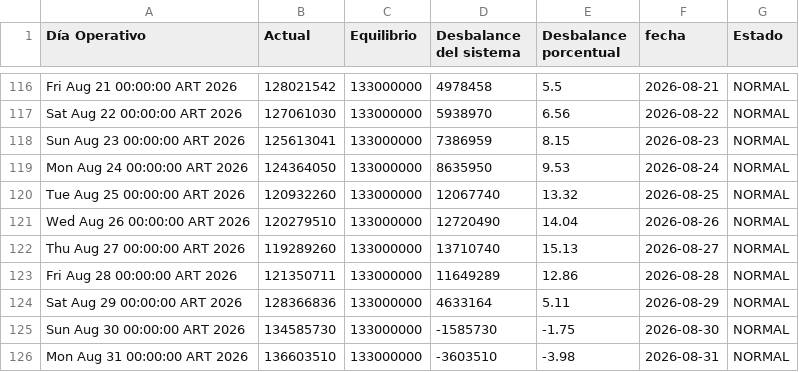
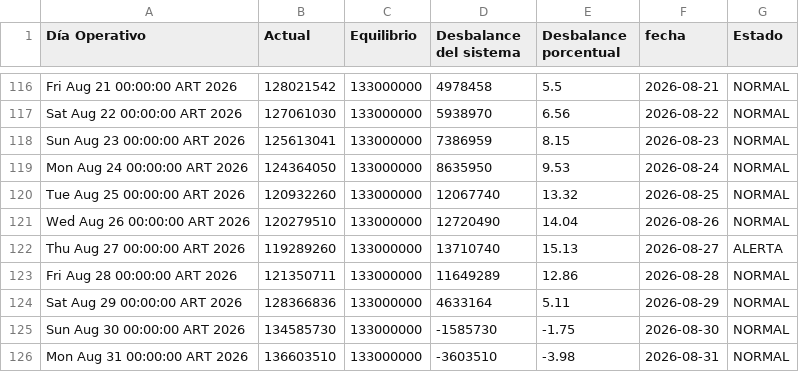
Before and after one commit to RodrigoManassero/estado-sistema-gas-rodrigo, a CSV file: data/tgn_system_state.csv, drawn as a sheet; only a part is shown, gaps mark what is left out.

```diff
--- a/data/tgn_system_state.csv
+++ b/data/tgn_system_state.csv
@@ -121,3 +121,3 @@ Tue Aug 25 00:00:00 ART 2026,120932260,133000000,12067740,13.32,2026-08-25,NORMA
 Wed Aug 26 00:00:00 ART 2026,120279510,133000000,12720490,14.04,2026-08-26,NORMAL
-Thu Aug 27 00:00:00 ART 2026,119289260,133000000,13710740,15.13,2026-08-27,NORMAL
+Thu Aug 27 00:00:00 ART 2026,119289260,133000000,13710740,15.13,2026-08-27,ALERTA
 Fri Aug 28 00:00:00 ART 2026,121350711,133000000,11649289,12.86,2026-08-28,NORMAL
```
Also changed, not shown: 2 other files.
